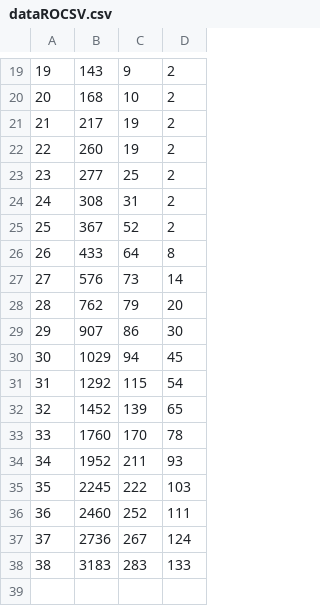
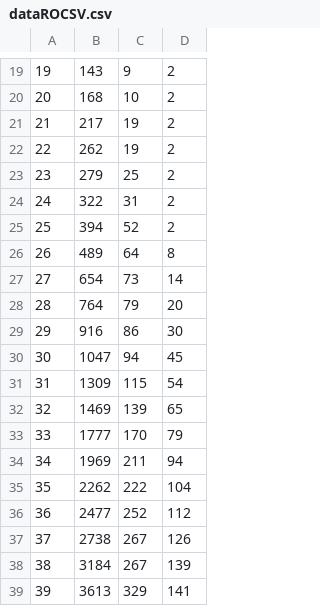
Before and after one commit to lorandparajdi/COVID-19-RO, a CSV file: dataROCSV.csv, drawn as a sheet; only a part is shown, gaps mark what is left out.

Commit message:
Update dataROCSV.csv

```diff
--- a/dataROCSV.csv
+++ b/dataROCSV.csv
@@ -21,18 +21,19 @@
 21,217,19,2
-22,260,19,2
-23,277,25,2
-24,308,31,2
-25,367,52,2
-26,433,64,8
-27,576,73,14
-28,762,79,20
-29,907,86,30
-30,1029,94,45
-31,1292,115,54
-32,1452,139,65
-33,1760,170,78
-34,1952,211,93
-35,2245,222,103
-36,2460,252,111
-37,2736,267,124
-38,3183,283,133
+22,262,19,2
+23,279,25,2
+24,322,31,2
+25,394,52,2
+26,489,64,8
+27,654,73,14
+28,764,79,20
+29,916,86,30
+30,1047,94,45
+31,1309,115,54
+32,1469,139,65
+33,1777,170,79
+34,1969,211,94
+35,2262,222,104
+36,2477,252,112
+37,2738,267,126
+38,3184,267,139
+39,3613,329,141
```
